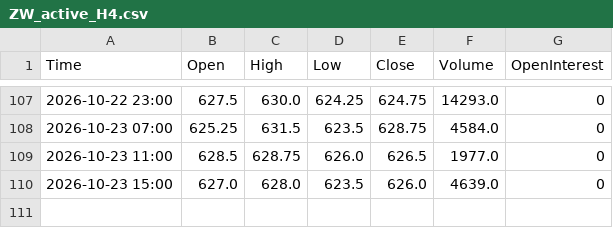
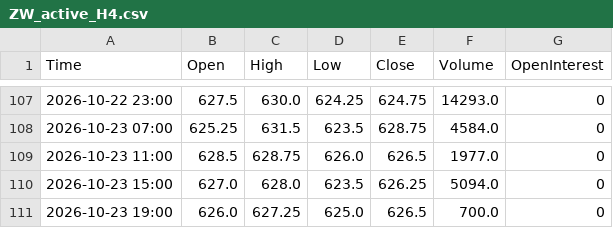
Before and after one commit to Thang-Cbot/dashboard, a CSV file: Data/output/ZW_active_H4.csv, drawn as a sheet; only a part is shown, gaps mark what is left out.

```diff
--- a/Data/output/ZW_active_H4.csv
+++ b/Data/output/ZW_active_H4.csv
@@ -109,2 +109,3 @@ Time,Open,High,Low,Close,Volume,OpenInterest
 2026-10-23 11:00,628.5,628.75,626.0,626.5,1977.0,0
-2026-10-23 15:00,627.0,628.0,623.5,626.0,4639.0,0
+2026-10-23 15:00,627.0,628.0,623.5,626.25,5094.0,0
+2026-10-23 19:00,626.0,627.25,625.0,626.5,700.0,0
```
Also changed, not shown: Data/output/ZC_active_H4.csv, 3 other files.
